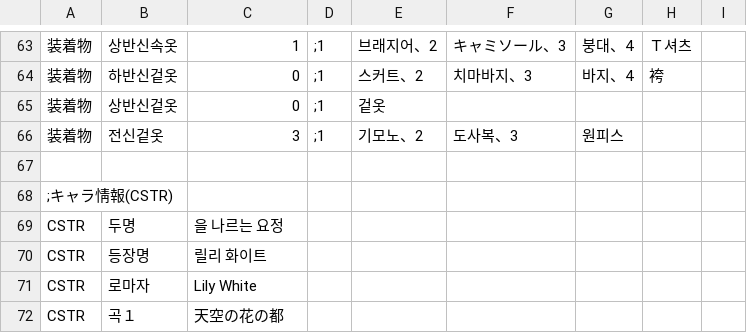
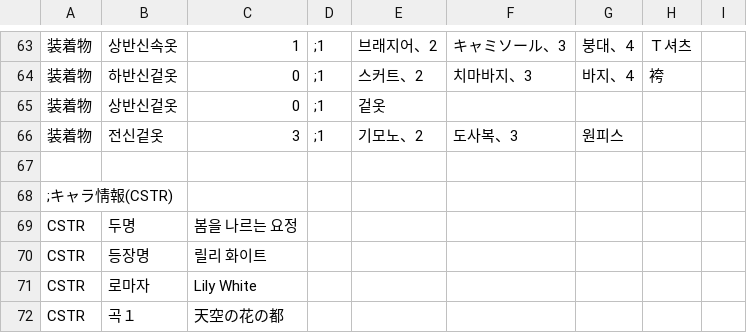
Before and after one commit to ammonia1815/EratohoRK, a CSV file: CSV/CHARA/Chara15_リリーホワイト.csv, drawn as a sheet; only a part is shown, gaps mark what is left out.

Commit message:
ㅁㄴㅇㄹ

```diff
--- a/CSV/CHARA/Chara15_リリーホワイト.csv
+++ b/CSV/CHARA/Chara15_リリーホワイト.csv
@@ -68,3 +68,3 @@
 ;キャラ情報(CSTR)
-CSTR,두명,을 나르는 요정
+CSTR,두명,봄을 나르는 요정
 CSTR,등장명,릴리 화이트
```
